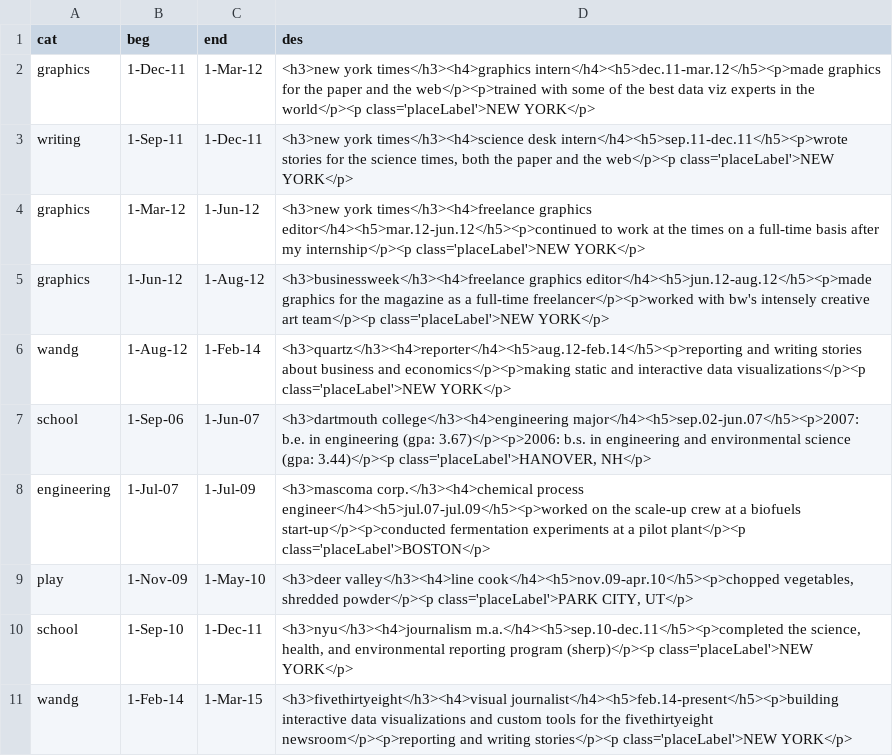
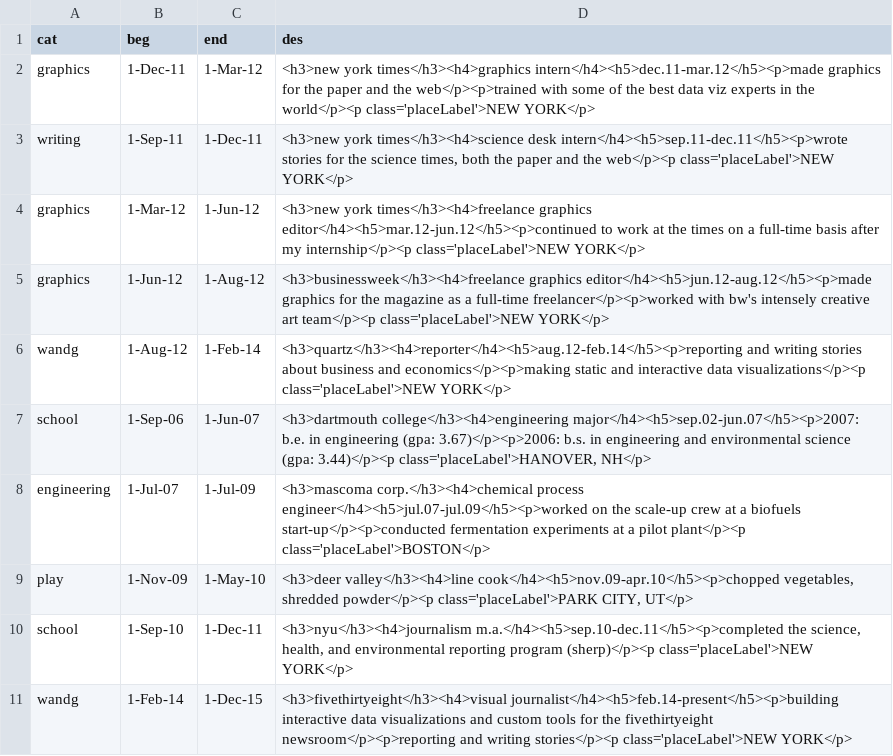
Before and after one commit to ritchieking/ritchieking.github.io, a CSV file: resume/data/timeline.csv, drawn as a sheet.

Commit message:
update resume timeline

```diff
--- a/resume/data/timeline.csv
+++ b/resume/data/timeline.csv
@@ -10,2 +10,2 @@ play,1-Nov-09,1-May-10,"<h3>deer valley</h3><h4>line cook</h4><h5>nov.09-apr.10<
 school,1-Sep-10,1-Dec-11,"<h3>nyu</h3><h4>journalism m.a.</h4><h5>sep.10-dec.11</h5><p>completed the science, health, and environmental reporting program (sherp)</p><p class='placeLabel'>NEW YORK</p>"
-wandg,1-Feb-14,1-Mar-15,<h3>fivethirtyeight</h3><h4>visual journalist</h4><h5>feb.14-present</h5><p>building interactive data visualizations and custom tools for the fivethirtyeight newsroom</p><p>reporting and writing stories</p><p class='placeLabel'>NEW YORK</p>
+wandg,1-Feb-14,1-Dec-15,<h3>fivethirtyeight</h3><h4>visual journalist</h4><h5>feb.14-present</h5><p>building interactive data visualizations and custom tools for the fivethirtyeight newsroom</p><p>reporting and writing stories</p><p class='placeLabel'>NEW YORK</p>
```
